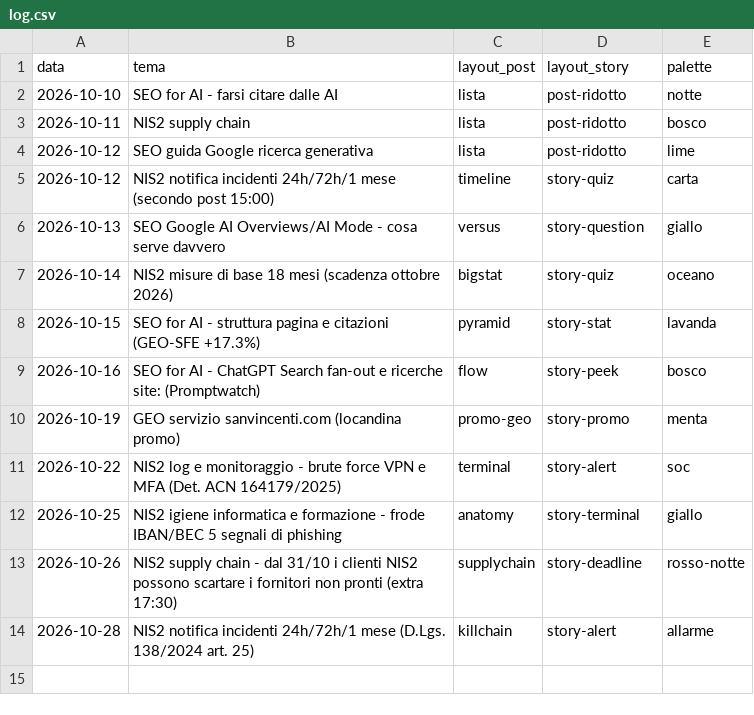
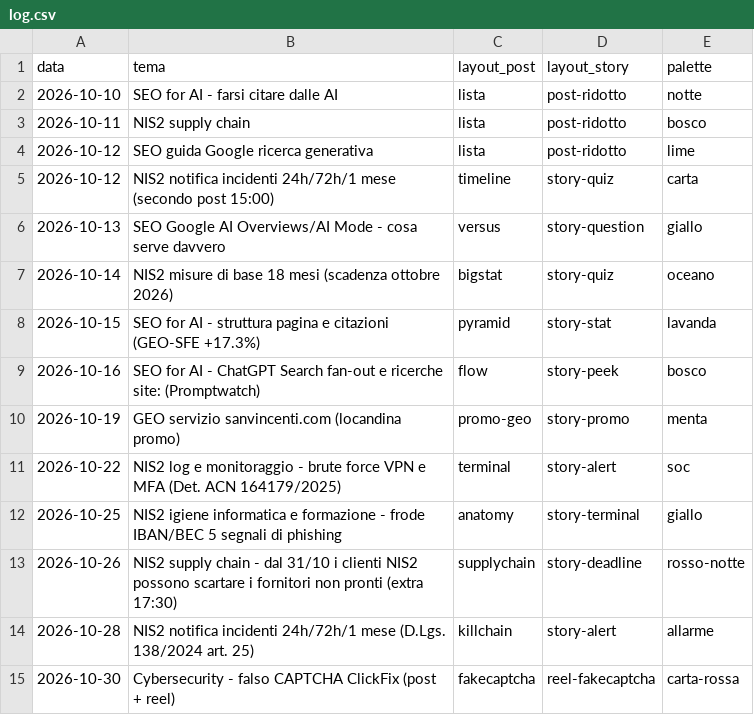
Before and after one commit to stefanosanvincenti/ig-posts, a CSV file: posts/log.csv, drawn as a sheet.

```diff
--- a/posts/log.csv
+++ b/posts/log.csv
@@ -14 +14,2 @@ data,tema,layout_post,layout_story,palette
 2026-10-28,NIS2 notifica incidenti 24h/72h/1 mese (D.Lgs. 138/2024 art. 25),killchain,story-alert,allarme
+2026-10-30,Cybersecurity - falso CAPTCHA ClickFix (post + reel),fakecaptcha,reel-fakecaptcha,carta-rossa
```
Also changed, not shown: 6 other files.
